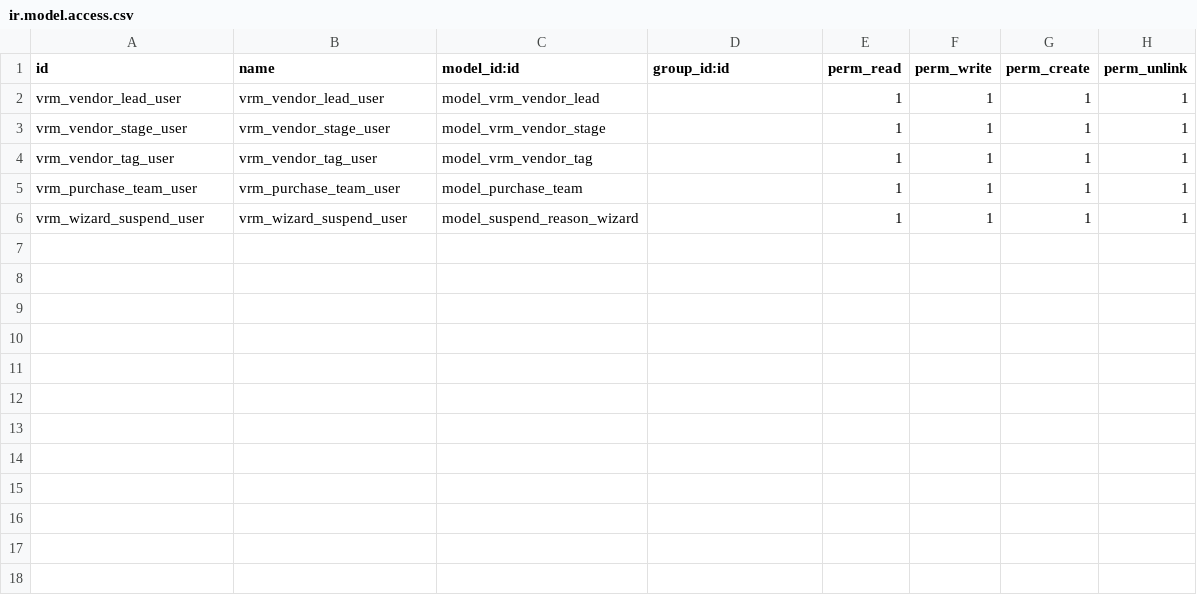
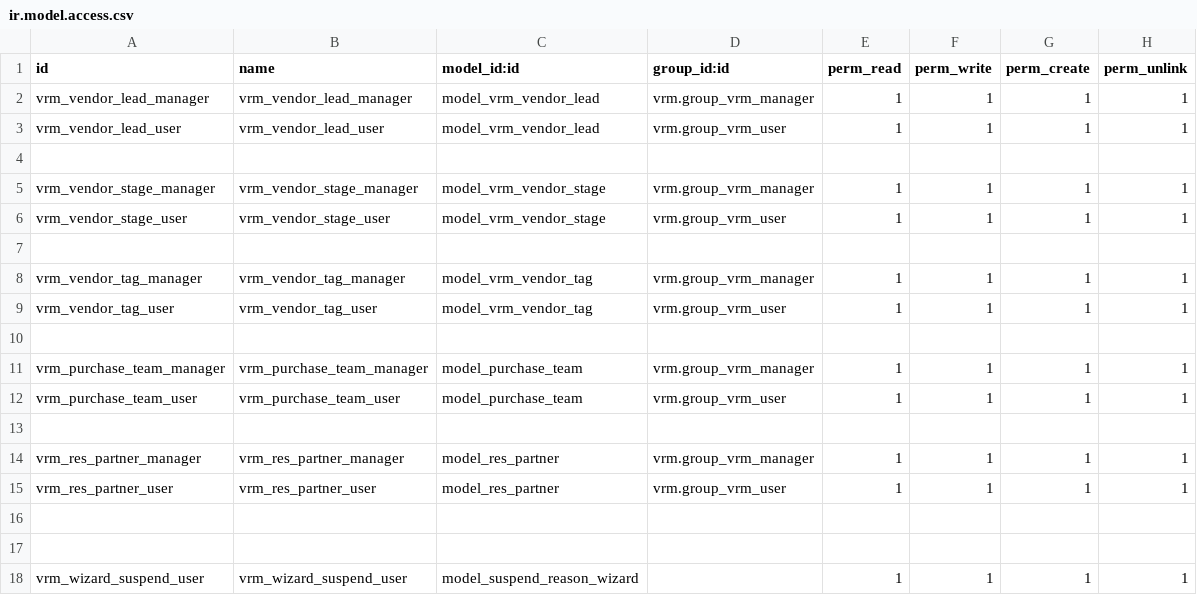
Before and after one commit to Ibrahim-Algwili/odoo18-custom-modules, a CSV file: vrm/security/ir.model.access.csv, drawn as a sheet.

```diff
--- a/vrm/security/ir.model.access.csv
+++ b/vrm/security/ir.model.access.csv
@@ -1,6 +1,18 @@
 id,name,model_id:id,group_id:id,perm_read,perm_write,perm_create,perm_unlink
-vrm_vendor_lead_user,vrm_vendor_lead_user,model_vrm_vendor_lead,,1,1,1,1
-vrm_vendor_stage_user,vrm_vendor_stage_user,model_vrm_vendor_stage,,1,1,1,1
-vrm_vendor_tag_user,vrm_vendor_tag_user,model_vrm_vendor_tag,,1,1,1,1
-vrm_purchase_team_user,vrm_purchase_team_user,model_purchase_team,,1,1,1,1
+vrm_vendor_lead_manager,vrm_vendor_lead_manager,model_vrm_vendor_lead,vrm.group_vrm_manager,1,1,1,1
+vrm_vendor_lead_user,vrm_vendor_lead_user,model_vrm_vendor_lead,vrm.group_vrm_user,1,1,1,1
+
+vrm_vendor_stage_manager,vrm_vendor_stage_manager,model_vrm_vendor_stage,vrm.group_vrm_manager,1,1,1,1
+vrm_vendor_stage_user,vrm_vendor_stage_user,model_vrm_vendor_stage,vrm.group_vrm_user,1,1,1,1
+
+vrm_vendor_tag_manager,vrm_vendor_tag_manager,model_vrm_vendor_tag,vrm.group_vrm_manager,1,1,1,1
+vrm_vendor_tag_user,vrm_vendor_tag_user,model_vrm_vendor_tag,vrm.group_vrm_user,1,1,1,1
+
+vrm_purchase_team_manager,vrm_purchase_team_manager,model_purchase_team,vrm.group_vrm_manager,1,1,1,1
+vrm_purchase_team_user,vrm_purchase_team_user,model_purchase_team,vrm.group_vrm_user,1,1,1,1
+
+vrm_res_partner_manager,vrm_res_partner_manager,model_res_partner,vrm.group_vrm_manager,1,1,1,1
+vrm_res_partner_user,vrm_res_partner_user,model_res_partner,vrm.group_vrm_user,1,1,1,1
+
+
 vrm_wizard_suspend_user,vrm_wizard_suspend_user,model_suspend_reason_wizard,,1,1,1,1
```
Also changed, not shown: 8 other files.
